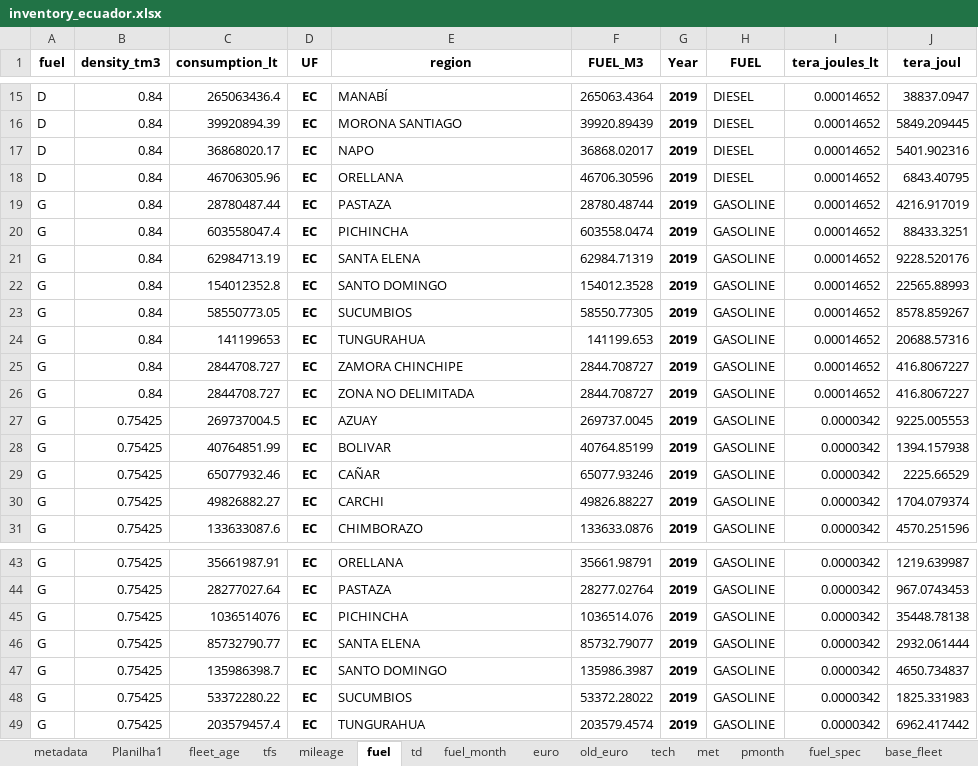
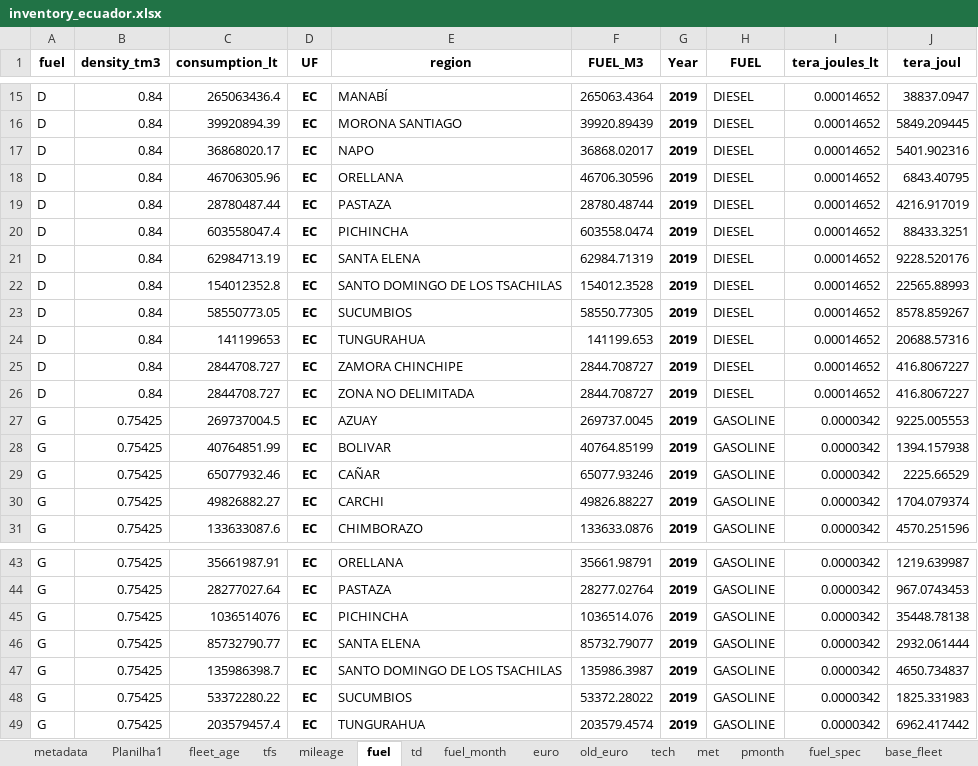
Before and after one commit to atmoschem/vein, an Excel workbook: projects/ecuador_td/config/inventory_ecuador.xlsx, sheet fuel, drawn as a sheet; only a part is shown, gaps mark what is left out; values as stored, in another font and other column widths than the file's, no borders; charts and pictures not drawn; the diff names each change by its address in the sheet, - before the commit and + after, or states it on an @@ line.

```diff
--- a/projects/ecuador_td/config/inventory_ecuador.xlsx (sheet fuel)
+++ b/projects/ecuador_td/config/inventory_ecuador.xlsx (sheet fuel)
-A19:A26 (fuel): G
+A19:A26 (fuel): D
-H19:H26 (FUEL): GASOLINE
+H19:H26 (FUEL): DIESEL
-E22 (region): SANTO DOMINGO
+E22 (region): SANTO DOMINGO DE LOS TSACHILAS
-E47 (region): SANTO DOMINGO
+E47 (region): SANTO DOMINGO DE LOS TSACHILAS
```
Also changed, not shown: sheet met, sheet fuel_month, sheet fuel_spec, hidden cells, 4 other files.
